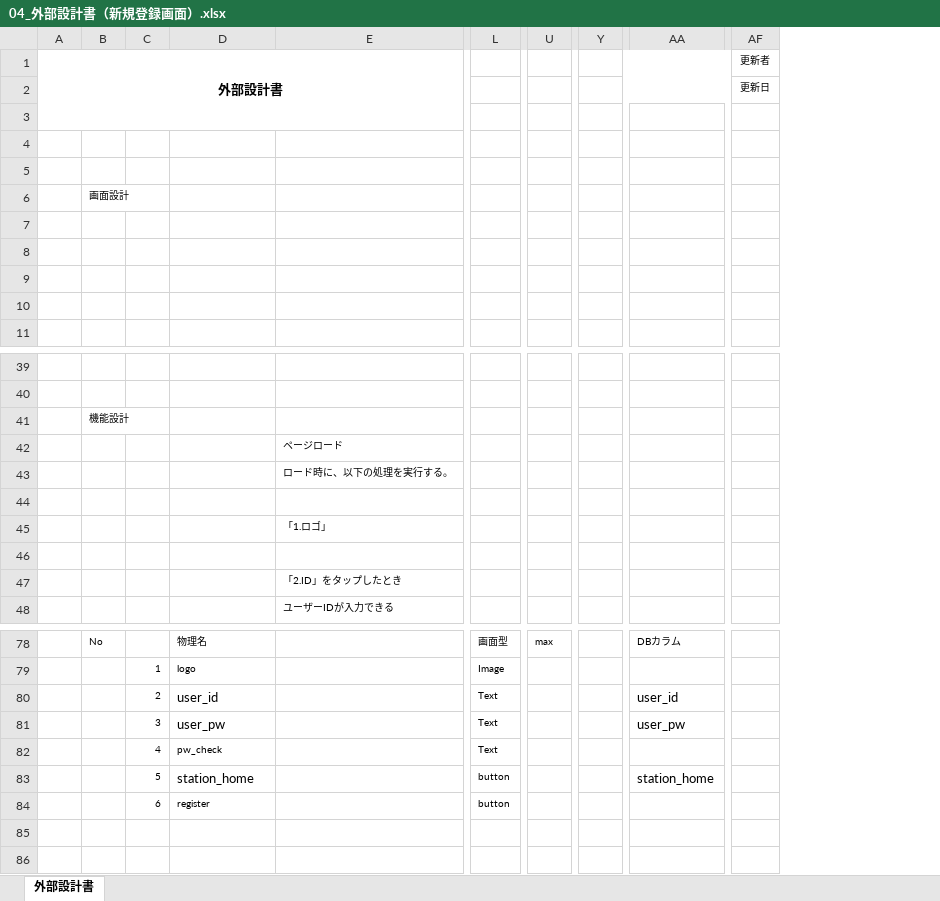
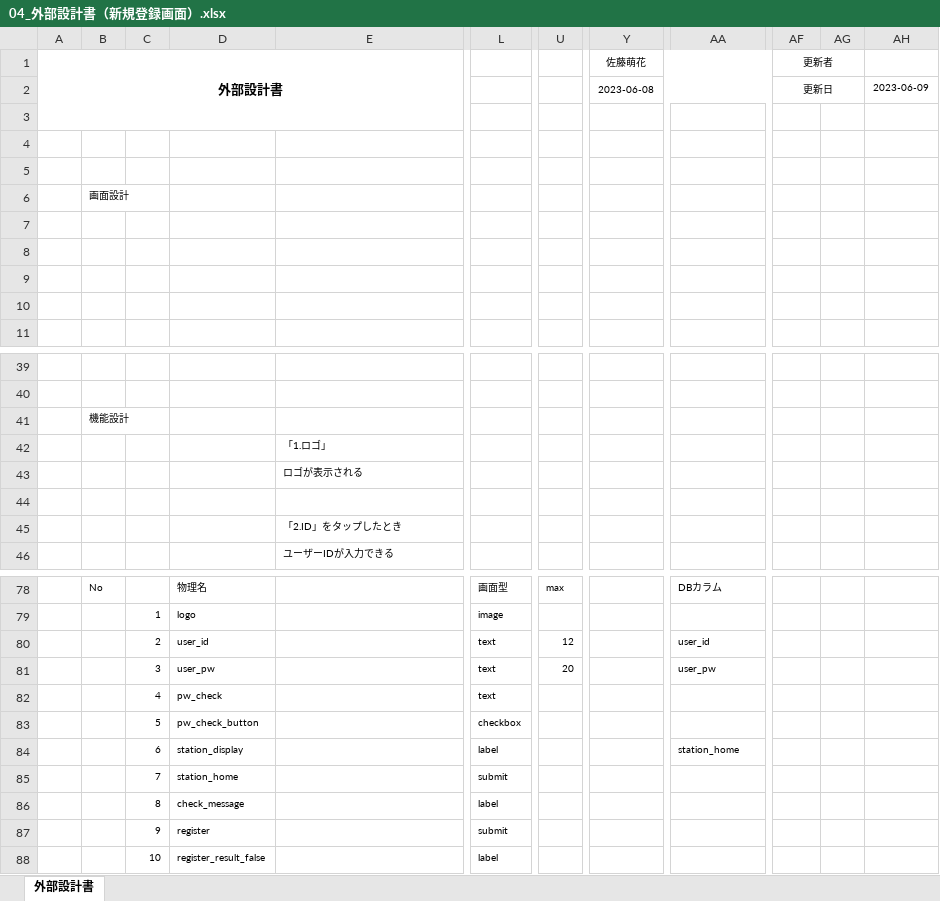
Before and after one commit to dojo2023/A-2, an Excel workbook: doc/外部設計/04_外部設計書（新規登録画面）.xlsx, sheet 外部設計書, drawn as a sheet; only a part is shown, gaps mark what is left out; values as stored, in another font and other column widths than the file's, no borders; charts and pictures not drawn; removed rows and columns are numbered as before the commit, all else as after; rows hold the shown columns only; the diff covers the shown part only; the diff names each change by its address in the sheet, - before the commit and + after, or states it on an @@ line.

Commit message:
Update 04_外部設計書（新規登録画面）.xlsx

```diff
--- a/doc/外部設計/04_外部設計書（新規登録画面）.xlsx (sheet 外部設計書)
+++ b/doc/外部設計/04_外部設計書（新規登録画面）.xlsx (sheet 外部設計書)
-column L, rows 78-82: 画面型 | Image | Text | Text | Text; row 84: button
+column L, rows 78-82: 画面型 | image | text | text | text; row 87: submit
-column Y, empty
+column Y (佐藤萌花), row 2: 2023-06-08
+column AG, empty
+column AH, row 2: 2023-06-09
+AF1:AG1 merged
+AF2:AG2 merged
-row 42:  |  |  |  | ページロード
-row 43:  |  |  |  | ロード時に、以下の処理を実行する。
-row 44: (empty)
+row 43:  |  |  |  | ロゴが表示される
@@ D80:D81 text size: smaller @@
-U80: (empty)
+U80: 12
@@ AA80:AA81 text size: smaller @@
-U81: (empty)
+U81: 20
-row 83:  |  | 5 | station_home |  | button |  |  | station_home
+row 83:  |  | 5 | pw_check_button |  | checkbox
+row 84:  |  | 6 | station_display |  | label |  |  | station_home
+row 85:  |  | 7 | station_home |  | submit
+row 86:  |  | 8 | check_message |  | label
-C87: 6
+C87: 9
+row 88:  |  | 10 | register_result_false |  | label
```
Also changed, not shown: 10 added rows, 8 removed rows and 6 edited cells elsewhere in this sheet, charts or pictures.
